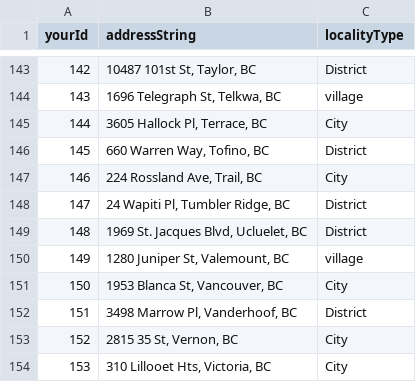
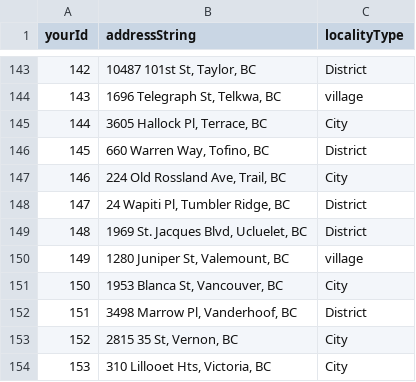
Before and after one commit to bcgov/ols-geocoder, a CSV file: sites_bc.csv, drawn as a sheet; only a part is shown, gaps mark what is left out.

Commit message:
Update sites_bc.csv

```diff
--- a/sites_bc.csv
+++ b/sites_bc.csv
@@ -146,3 +146,3 @@ yourId,addressString,localityType
 145,"660 Warren Way, Tofino, BC",District
-146,"224 Rossland Ave, Trail, BC",City
+146,"224 Old Rossland Ave, Trail, BC",City
 147,"24 Wapiti Pl, Tumbler Ridge, BC",District
```
